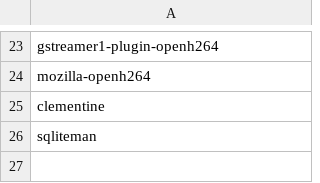
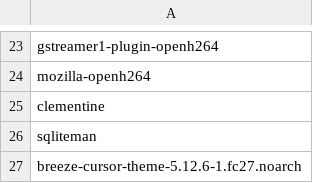
Before and after one commit to omazhary/my-config-files, a CSV file: setuplist.csv, drawn as a sheet; only a part is shown, gaps mark what is left out.

Commit message:
Add breeze cursor package

```diff
--- a/setuplist.csv
+++ b/setuplist.csv
@@ -26 +26,2 @@ clementine
 sqliteman
+breeze-cursor-theme-5.12.6-1.fc27.noarch
```
